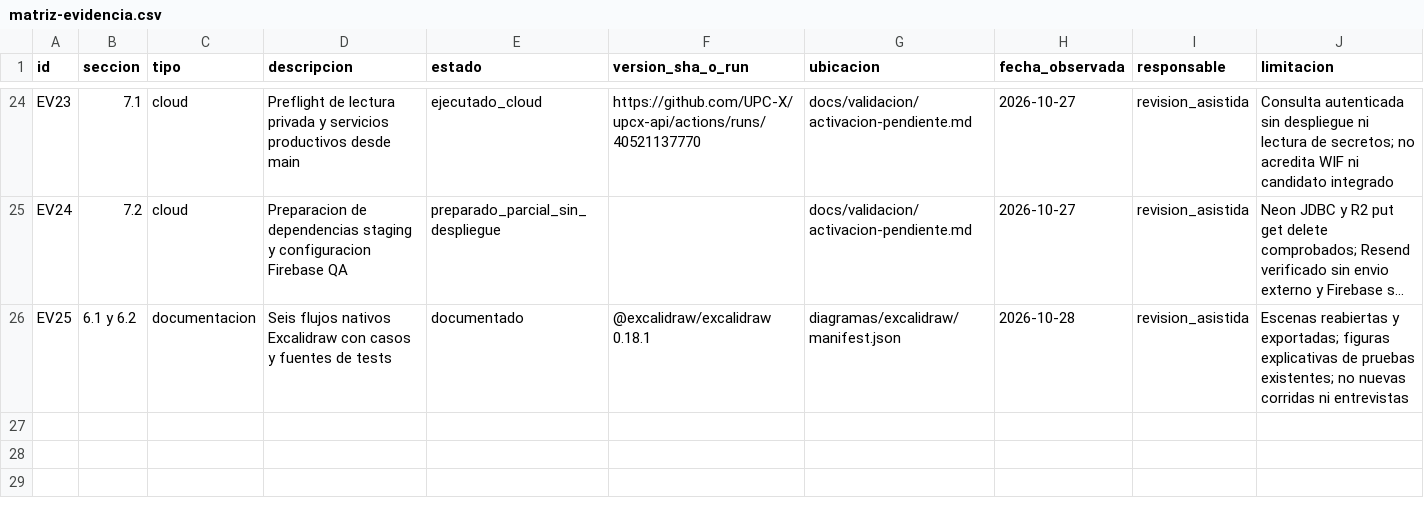
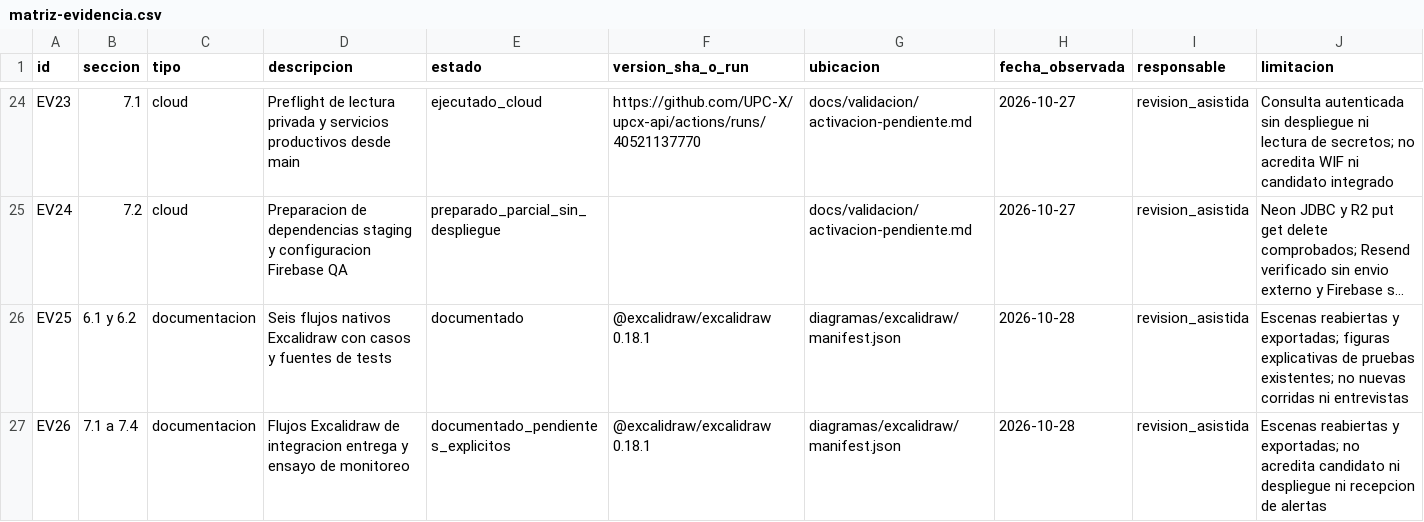
Before and after one commit to UPC-X/report-UPC, a CSV file: docs/validacion/matriz-evidencia.csv, drawn as a sheet; only a part is shown, gaps mark what is left out; long unchanged cells end in …; the diff names each change by its address in the sheet, - before the commit and + after, or states it on an @@ line.

Commit message:
docs(capitulo-7): explicar entrega y monitoreo con Excalidraw

```diff
--- a/docs/validacion/matriz-evidencia.csv
+++ b/docs/validacion/matriz-evidencia.csv
+row 27: EV26 | 7.1 a 7.4 | documentacion | Flujos Excalidraw de integracion entrega y ensayo de monitoreo | documentado_pendientes_explicitos | @excalidraw/excalidraw 0.18.1 | diagramas/excalidraw/manifest.json | 2026-10-28 | revision_asistida | Escenas reabiertas y exportadas; no acredita candidato ni despliegue ni recepcion de alertas
```
Also changed, not shown: 15 other files.
